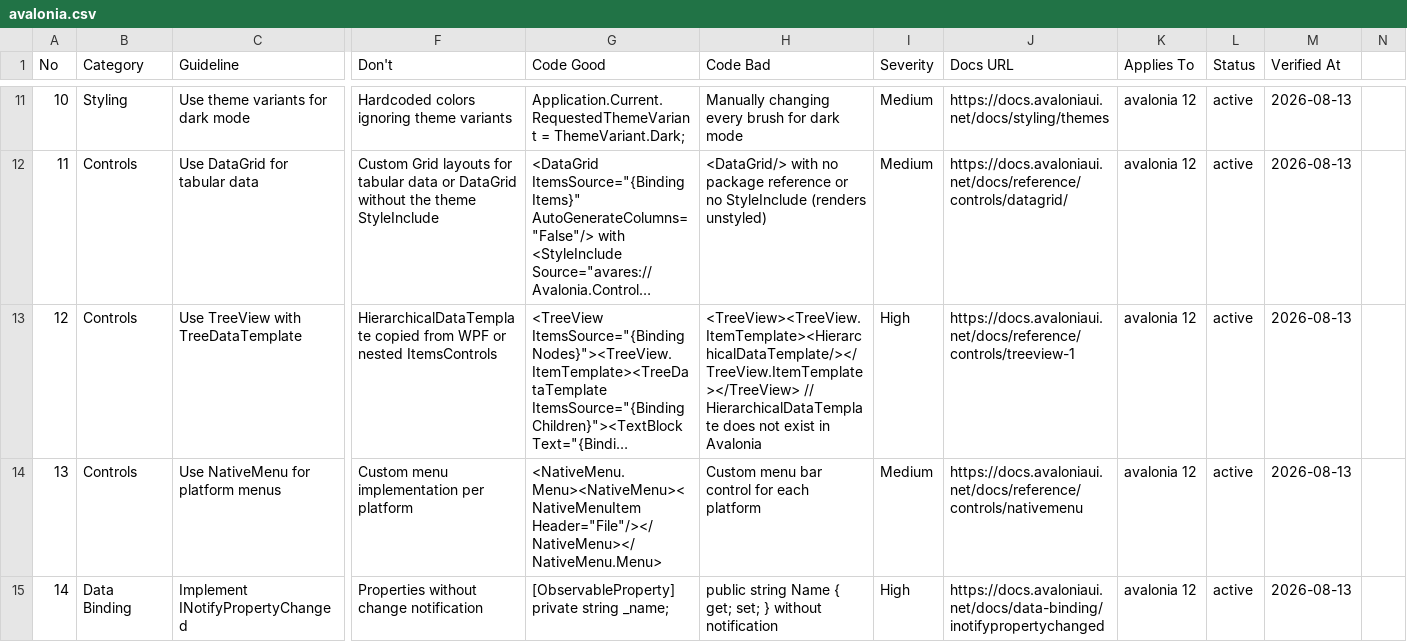
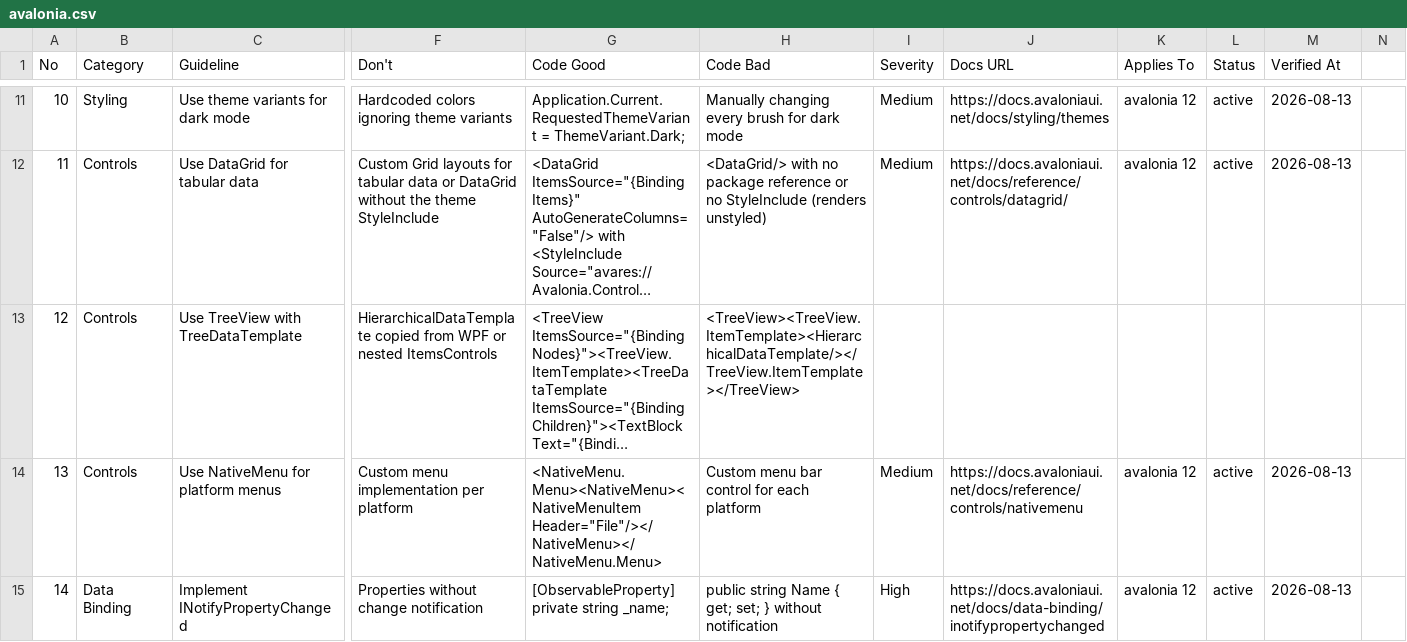
Before and after one commit to amiayon8/huddle, a CSV file: .agents/skills/ui-ux-pro-max/data/stacks/avalonia.csv, drawn as a sheet; only a part is shown, gaps mark what is left out; long unchanged cells end in …; the diff covers the shown part only; the diff names each change by its address in the sheet, - before the commit and + after, or states it on an @@ line.

```diff
--- a/.agents/skills/ui-ux-pro-max/data/stacks/avalonia.csv
+++ b/.agents/skills/ui-ux-pro-max/data/stacks/avalonia.csv
-H13 (Code Bad): <TreeView><TreeView.ItemTemplate><HierarchicalDataTemplate/></TreeView.ItemTemplate></TreeView> // HierarchicalDataTemplate does not exist in Avalonia
+H13 (Code Bad): <TreeView><TreeView.ItemTemplate><HierarchicalDataTemplate/></TreeView.ItemTemplate></TreeView>
-I13 (Severity): High
+I13 (Severity): (empty)
-J13 (Docs URL): https://docs.avaloniaui.net/docs/reference/controls/treeview-1
+J13 (Docs URL): (empty)
-K13 (Applies To): avalonia 12
+K13 (Applies To): (empty)
-L13 (Status): active
+L13 (Status): (empty)
-M13 (Verified At): 2026-08-13
+M13 (Verified At): (empty)
```
Also changed, not shown: 3 removed rows and 32 edited cells elsewhere in this file, .agents/skills/ui-ux-pro-max/data/react-performance.csv, .agents/skills/ui-ux-pro-max/data/stacks/angular.csv, 43 other files.
